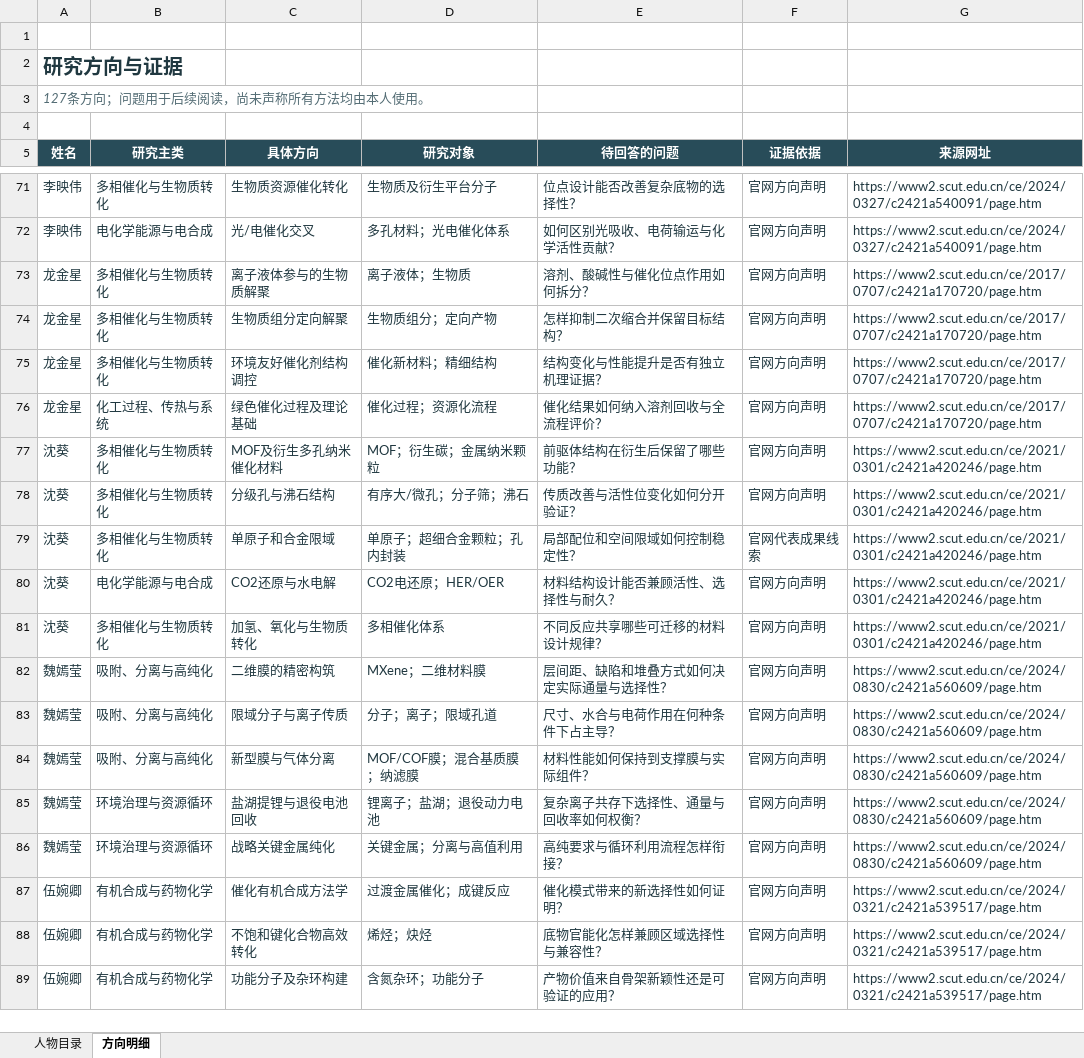
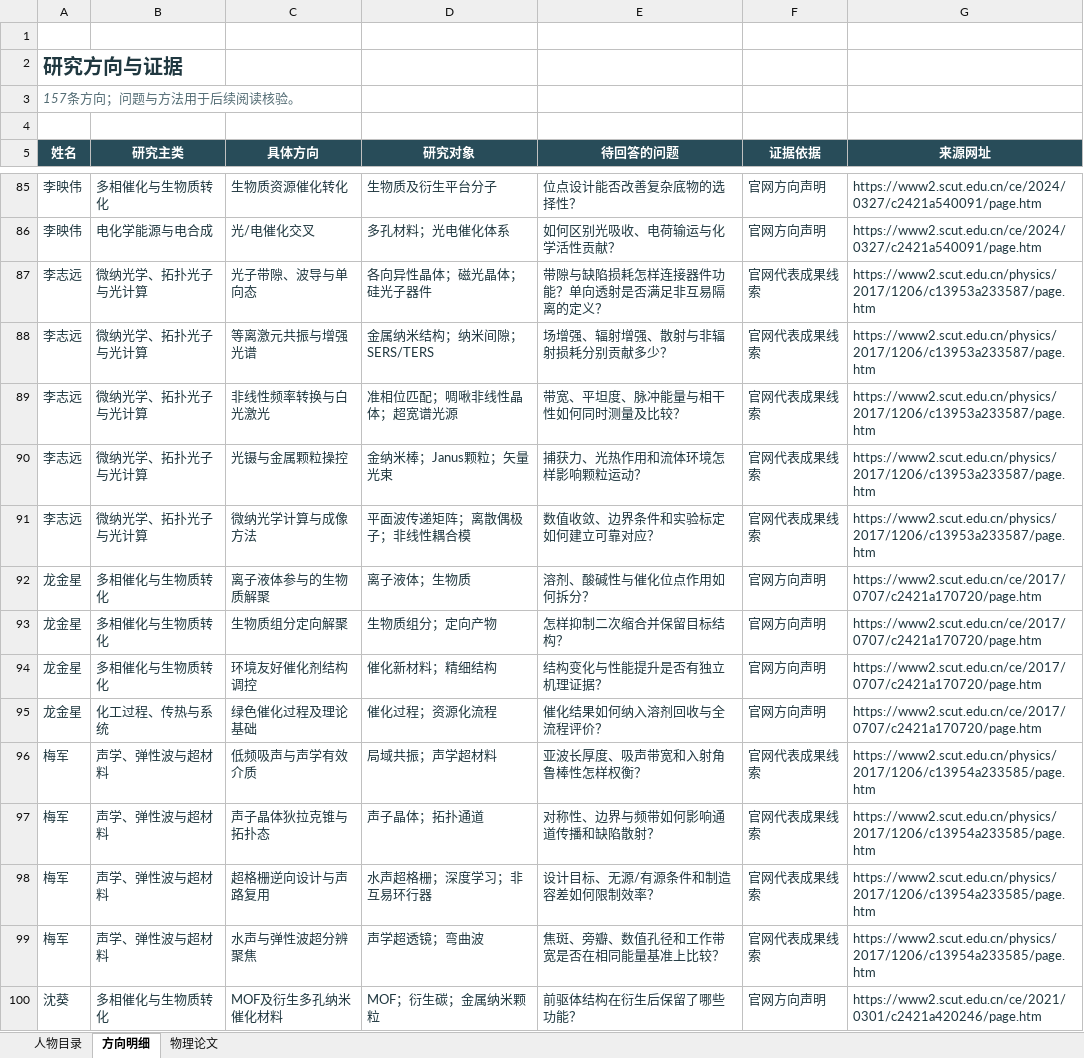
Before and after one commit to DHLSPACE/dhlspace.github.io, an Excel workbook: public/sc/network/downloads/scholars-and-directions.xlsx, sheet 方向明细, drawn as a sheet; only a part is shown, gaps mark what is left out; the shorter side is filled out with more unchanged rows; values as stored, in another font and other column widths than the file's, no borders; table styles not drawn; the diff covers the shown part only; the diff names each change by its address in the sheet, - before the commit and + after, or states it on an @@ line.

Commit message:
Add NCU and SCUT physics research archives
Expand the scholar catalog to 38 people and add a dedicated physics topic with nine source-bounded archives, 196 paper records, 41 first-author entries, timelines, reading queues, and CSV/BibTeX/Excel downloads.

Preserve the existing four-scholar paper snapshot, unrelated routes, and unpublished local relationship graph work. Validate source references, data exports, privacy projection, interaction logic, and staged site regressions.

```diff
--- a/public/sc/network/downloads/scholars-and-directions.xlsx (sheet 方向明细)
+++ b/public/sc/network/downloads/scholars-and-directions.xlsx (sheet 方向明细)
+sheet tab: 物理论文
-A3 (姓名): 127条方向；问题用于后续阅读，尚未声称所有方法均由本人使用。
+A3 (姓名): 157条方向；问题与方法用于后续阅读核验。
+row 87: 李志远 | 微纳光学、拓扑光子与光计算 | 光子带隙、波导与单向态 | 各向异性晶体；磁光晶体；硅光子器件 | 带隙与缺陷损耗怎样连接器件功能？单向透射是否满足非互易隔离的定义？ | 官网代表成果线索 | https://www2.scut.edu.cn/physics/2017/1206/c13953a233587/page.htm
+row 88: 李志远 | 微纳光学、拓扑光子与光计算 | 等离激元共振与增强光谱 | 金属纳米结构；纳米间隙；SERS/TERS | 场增强、辐射增强、散射与非辐射损耗分别贡献多少？ | 官网代表成果线索 | https://www2.scut.edu.cn/physics/2017/1206/c13953a233587/page.htm
+row 89: 李志远 | 微纳光学、拓扑光子与光计算 | 非线性频率转换与白光激光 | 准相位匹配；啁啾非线性晶体；超宽谱光源 | 带宽、平坦度、脉冲能量与相干性如何同时测量及比较？ | 官网代表成果线索 | https://www2.scut.edu.cn/physics/2017/1206/c13953a233587/page.htm
+row 90: 李志远 | 微纳光学、拓扑光子与光计算 | 光镊与金属颗粒操控 | 金纳米棒；Janus颗粒；矢量光束 | 捕获力、光热作用和流体环境怎样影响颗粒运动？ | 官网代表成果线索 | https://www2.scut.edu.cn/physics/2017/1206/c13953a233587/page.htm
+row 91: 李志远 | 微纳光学、拓扑光子与光计算 | 微纳光学计算与成像方法 | 平面波传递矩阵；离散偶极子；非线性耦合模 | 数值收敛、边界条件和实验标定如何建立可靠对应？ | 官网代表成果线索 | https://www2.scut.edu.cn/physics/2017/1206/c13953a233587/page.htm
+row 96: 梅军 | 声学、弹性波与超材料 | 低频吸声与声学有效介质 | 局域共振；声学超材料 | 亚波长厚度、吸声带宽和入射角鲁棒性怎样权衡？ | 官网代表成果线索 | https://www2.scut.edu.cn/physics/2017/1206/c13954a233585/page.htm
+row 97: 梅军 | 声学、弹性波与超材料 | 声子晶体狄拉克锥与拓扑态 | 声子晶体；拓扑通道 | 对称性、边界与频带如何影响通道传播和缺陷散射？ | 官网代表成果线索 | https://www2.scut.edu.cn/physics/2017/1206/c13954a233585/page.htm
+row 98: 梅军 | 声学、弹性波与超材料 | 超格栅逆向设计与声路复用 | 水声超格栅；深度学习；非互易环行器 | 设计目标、无源/有源条件和制造容差如何限制效率？ | 官网代表成果线索 | https://www2.scut.edu.cn/physics/2017/1206/c13954a233585/page.htm
+row 99: 梅军 | 声学、弹性波与超材料 | 水声与弹性波超分辨聚焦 | 声学超透镜；弯曲波 | 焦斑、旁瓣、数值孔径和工作带宽是否在相同能量基准上比较？ | 官网代表成果线索 | https://www2.scut.edu.cn/physics/2017/1206/c13954a233585/page.htm
```
Also changed, not shown: 21 added rows elsewhere in this sheet, sheet 人物目录, 50 other files.
